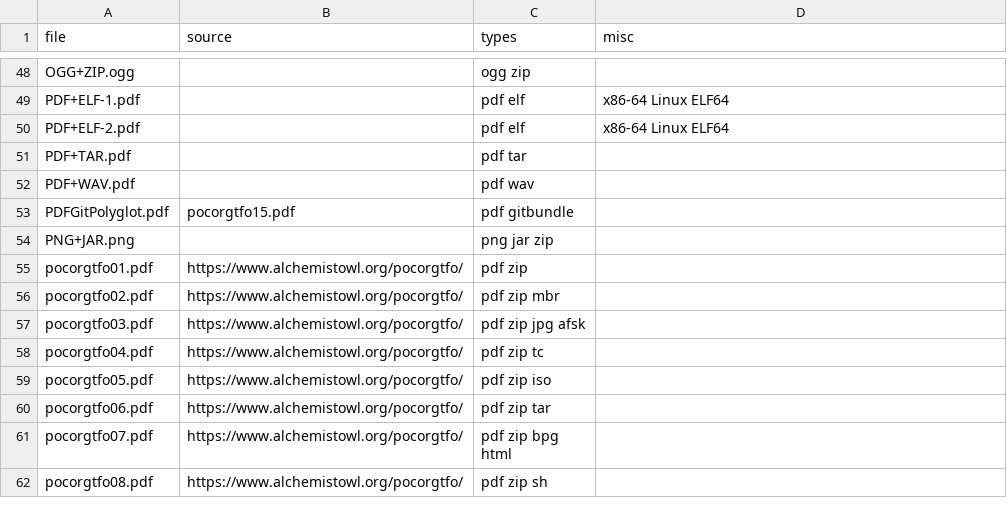
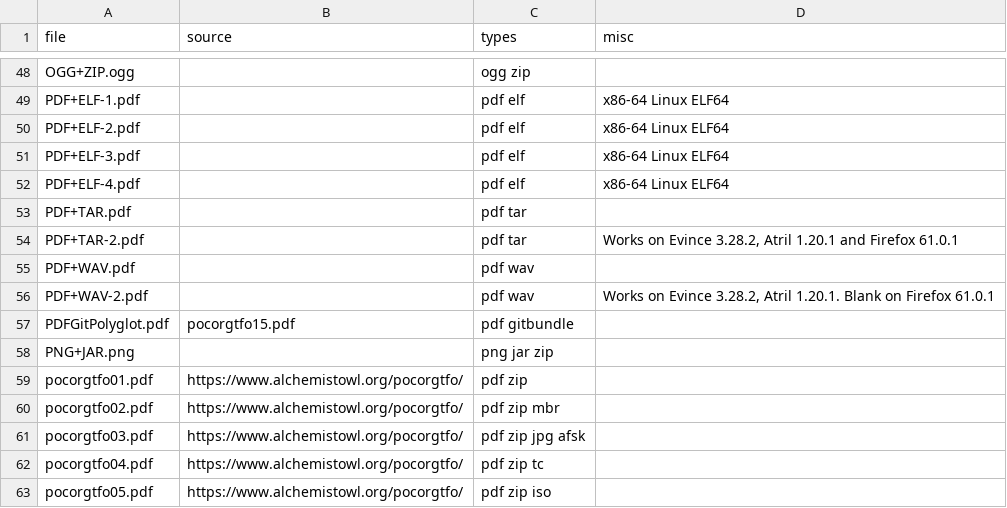
Before and after one commit to Polydet/polyglot-database, a CSV file: list.csv, drawn as a sheet; only a part is shown, gaps mark what is left out; the shorter side is filled out with more unchanged rows.

```diff
--- a/list.csv
+++ b/list.csv
@@ -50,4 +50,8 @@ PDF+ELF-1.pdf,,pdf elf,x86-64 Linux ELF64
 PDF+ELF-2.pdf,,pdf elf,x86-64 Linux ELF64
+PDF+ELF-3.pdf,,pdf elf,x86-64 Linux ELF64
+PDF+ELF-4.pdf,,pdf elf,x86-64 Linux ELF64
 PDF+TAR.pdf,,pdf tar,
+PDF+TAR-2.pdf,,pdf tar,"Works on Evince 3.28.2, Atril 1.20.1 and Firefox 61.0.1"
 PDF+WAV.pdf,,pdf wav,
+PDF+WAV-2.pdf,,pdf wav,"Works on Evince 3.28.2, Atril 1.20.1. Blank on Firefox 61.0.1"
 PDFGitPolyglot.pdf,pocorgtfo15.pdf,pdf gitbundle,
```
Also changed, not shown: analyse.csv, 5 other files.
